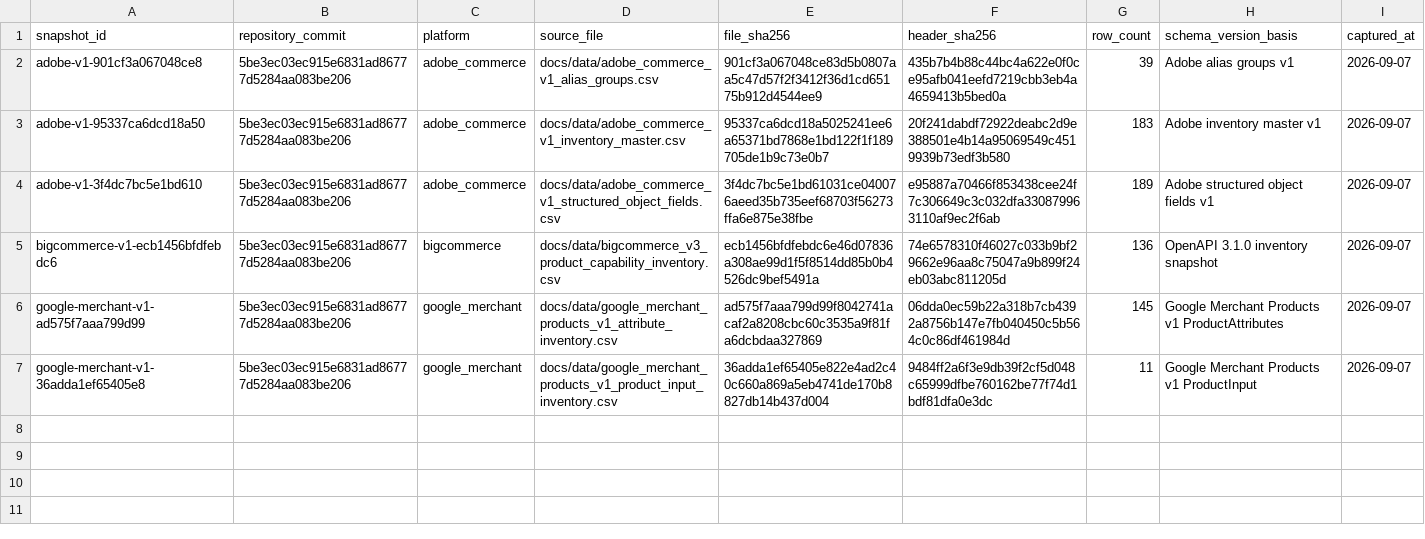
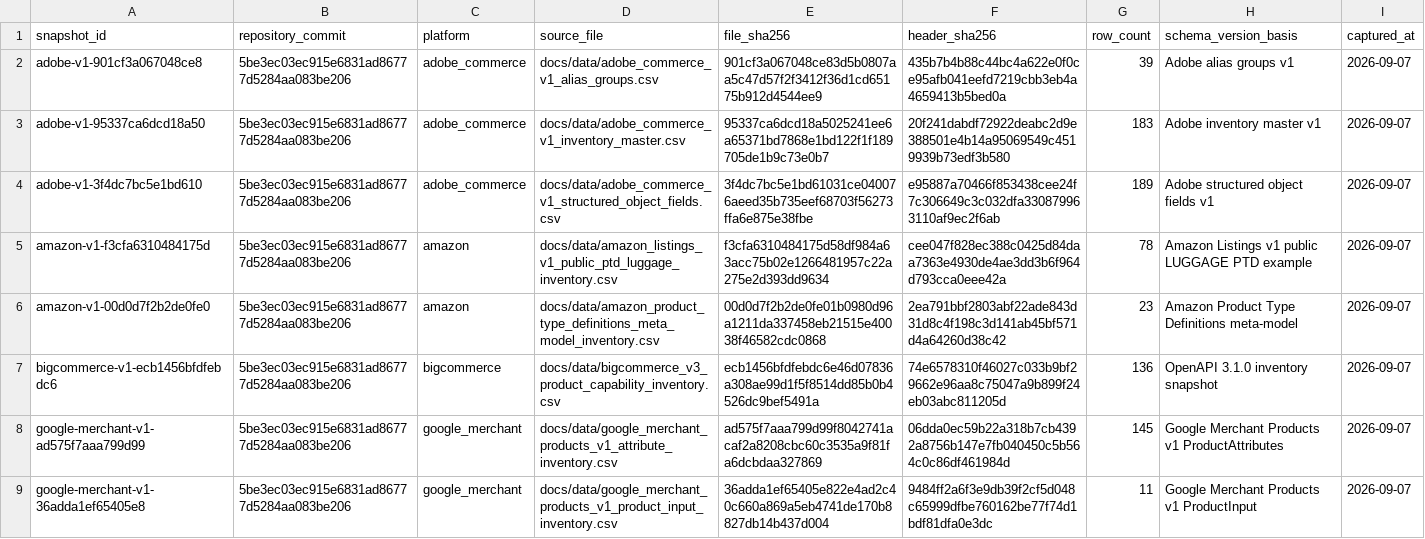
Before and after one commit to Stanislavikus/babypark-b2b, a CSV file: docs/data/canonical_vocabulary_source_manifest.csv, drawn as a sheet.

Commit message:
docs(canonical): integrate reviewed Amazon Gate 1D

```diff
--- a/docs/data/canonical_vocabulary_source_manifest.csv
+++ b/docs/data/canonical_vocabulary_source_manifest.csv
@@ -4,2 +4,4 @@ adobe-v1-95337ca6dcd18a50,5be3ec03ec915e6831ad86777d5284aa083be206,adobe_commerc
 adobe-v1-3f4dc7bc5e1bd610,5be3ec03ec915e6831ad86777d5284aa083be206,adobe_commerce,docs/data/adobe_commerce_v1_structured_object_fields.csv,3f4dc7bc5e1bd61031ce040076aeed35b735eef68703f56273ffa6e875e38fbe,e95887a70466f853438cee24f7c306649c3c032dfa330879963110af9ec2f6ab,189,"Adobe structured object fields v1",2026-09-07
+amazon-v1-f3cfa6310484175d,5be3ec03ec915e6831ad86777d5284aa083be206,amazon,docs/data/amazon_listings_v1_public_ptd_luggage_inventory.csv,f3cfa6310484175d58df984a63acc75b02e1266481957c22a275e2d393dd9634,cee047f828ec388c0425d84daa7363e4930de4ae3dd3b6f964d793cca0eee42a,78,"Amazon Listings v1 public LUGGAGE PTD example",2026-09-07
+amazon-v1-00d0d7f2b2de0fe0,5be3ec03ec915e6831ad86777d5284aa083be206,amazon,docs/data/amazon_product_type_definitions_meta_model_inventory.csv,00d0d7f2b2de0fe01b0980d96a1211da337458eb21515e40038f46582cdc0868,2ea791bbf2803abf22ade843d31d8c4f198c3d141ab45bf571d4a64260d38c42,23,"Amazon Product Type Definitions meta-model",2026-09-07
 bigcommerce-v1-ecb1456bfdfebdc6,5be3ec03ec915e6831ad86777d5284aa083be206,bigcommerce,docs/data/bigcommerce_v3_product_capability_inventory.csv,ecb1456bfdfebdc6e46d07836a308ae99d1f5f8514dd85b0b4526dc9bef5491a,74e6578310f46027c033b9bf29662e96aa8c75047a9b899f24eb03abc811205d,136,"OpenAPI 3.1.0 inventory snapshot",2026-09-07
```
Also changed, not shown: 6 other files.
